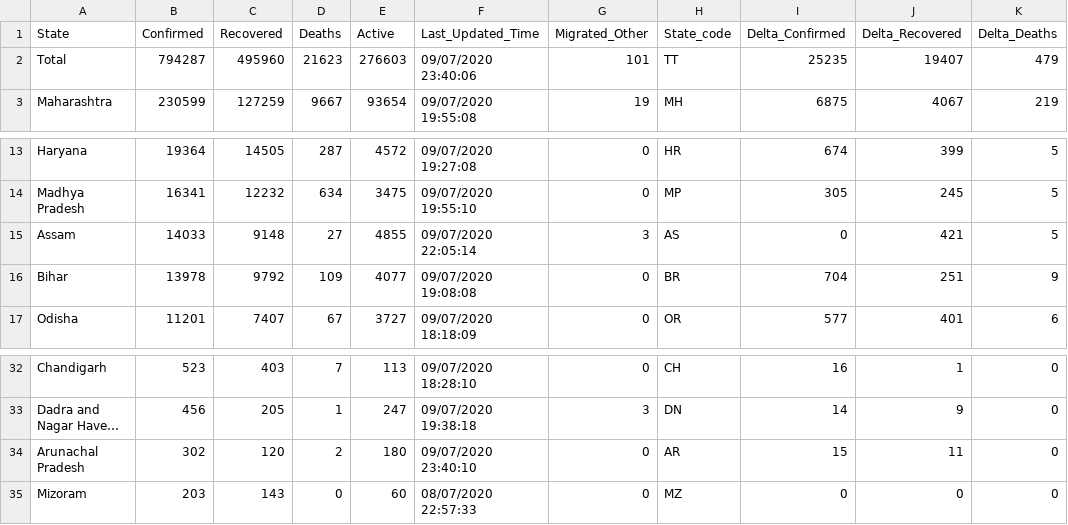
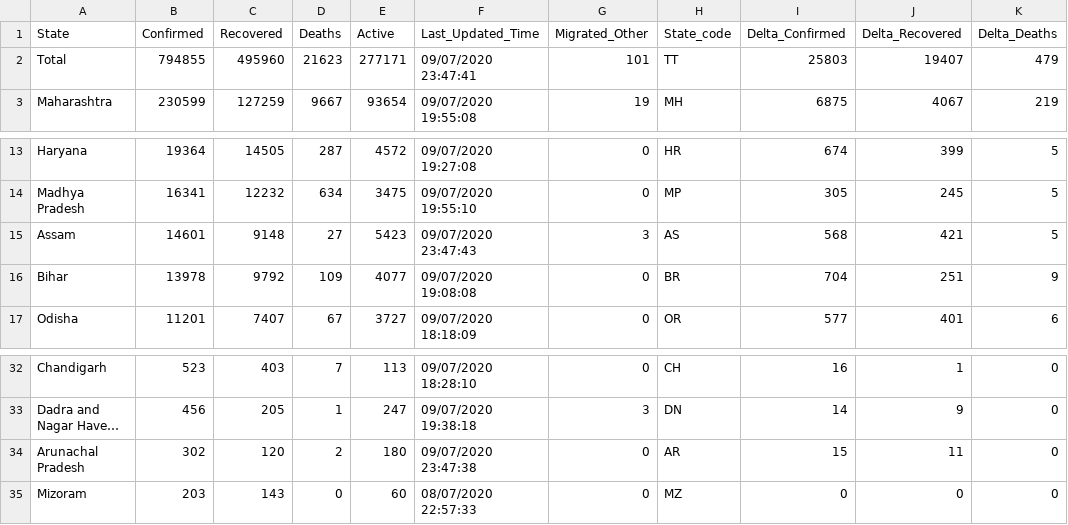
Before and after one commit to maaz619/api, a CSV file: csv/2020-07-09/state_wise.csv, drawn as a sheet; only a part is shown, gaps mark what is left out; long unchanged cells end in …; the diff names each change by its address in the sheet, - before the commit and + after, or states it on an @@ line.

```diff
--- a/csv/2020-07-09/state_wise.csv
+++ b/csv/2020-07-09/state_wise.csv
-B2 (Confirmed): 794287
+B2 (Confirmed): 794855
-E2 (Active): 276603
+E2 (Active): 277171
-F2 (Last_Updated_Time): 09/07/2020 23:40:06
+F2 (Last_Updated_Time): 09/07/2020 23:47:41
-I2 (Delta_Confirmed): 25235
+I2 (Delta_Confirmed): 25803
-B15 (Confirmed): 14033
+B15 (Confirmed): 14601
-E15 (Active): 4855
+E15 (Active): 5423
-F15 (Last_Updated_Time): 09/07/2020 22:05:14
+F15 (Last_Updated_Time): 09/07/2020 23:47:43
-I15 (Delta_Confirmed): 0
+I15 (Delta_Confirmed): 568
-F34 (Last_Updated_Time): 09/07/2020 23:40:10
+F34 (Last_Updated_Time): 09/07/2020 23:47:38
```
Also changed, not shown: csv/2020-07-09/district_wise.csv, csv/2020-07-09/state_wise_daily.csv, 51 other files.
